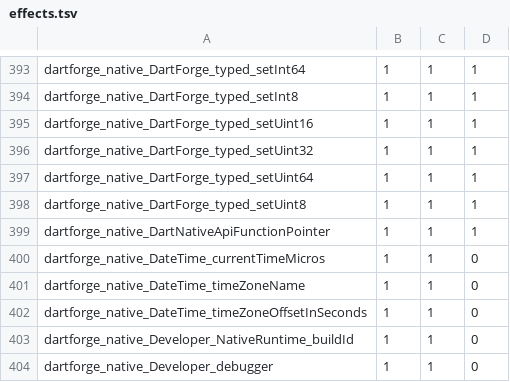
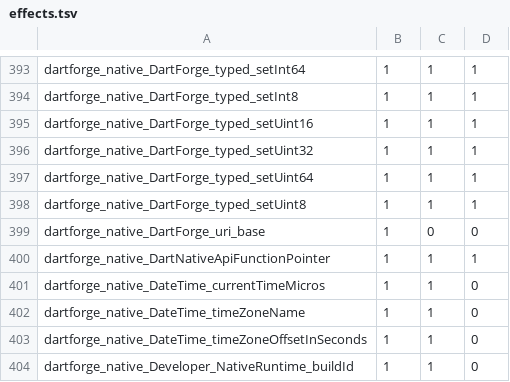
Before and after one commit to insinfo/dartforge, a TSV file: crates/runtime/effects.tsv, drawn as a sheet; only a part is shown, gaps mark what is left out; the shorter side is filled out with more unchanged rows.

Commit message:
Give WebAssembly modules the Uri.base of their page
As in dart2wasm, Uri.base of a WebAssembly module is the page's
location.href, read on each call: the core library's default reads the runtime
option DARTFORGE_URI_BASE, which the JavaScript adapter answers from
globalThis.location when the caller does not pass it. Without it Uri.base
throws UnsupportedError, as dart2wasm does outside a browser.

With it, the seven web tests of new_sali/core print the same as dart run.

```diff
--- a/crates/runtime/effects.tsv
+++ b/crates/runtime/effects.tsv
@@ -398,2 +398,3 @@ dartforge_native_DartForge_typed_setUint64	1	1	1
 dartforge_native_DartForge_typed_setUint8	1	1	1
+dartforge_native_DartForge_uri_base	1	0	0
 dartforge_native_DartNativeApiFunctionPointer	1	1	1
```
Also changed, not shown: 7 other files.
